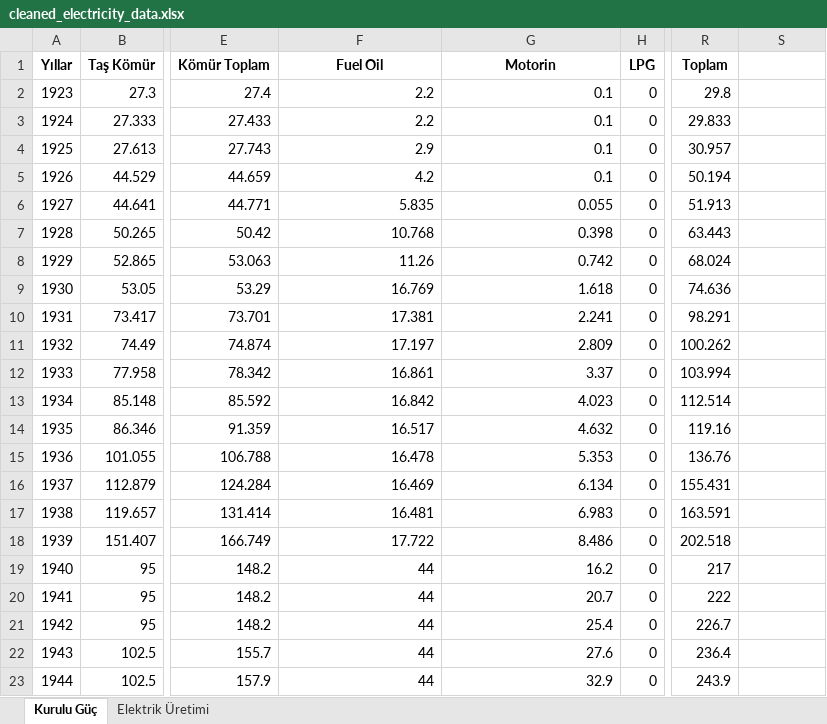
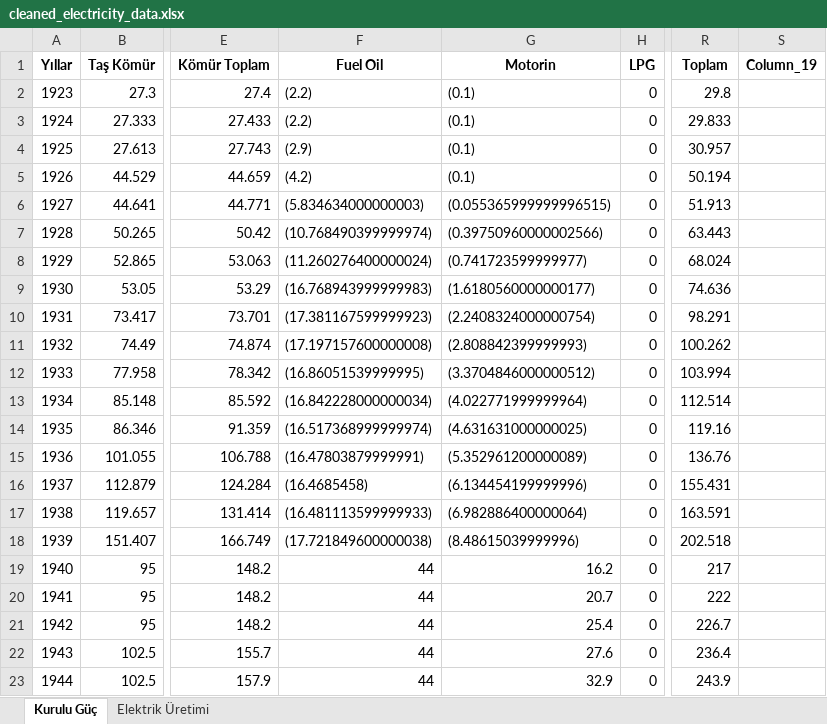
Before and after one commit to mertBiricik/enerdata, an Excel workbook: data/b/cleaned_electricity_data.xlsx, sheet Kurulu Güç, drawn as a sheet; only a part is shown, gaps mark what is left out; values as stored, in another font and other column widths than the file's, no borders; the diff covers the shown part only; the diff names each change by its address in the sheet, - before the commit and + after, or states it on an @@ line.

```diff
--- a/data/b/cleaned_electricity_data.xlsx (sheet Kurulu Güç)
+++ b/data/b/cleaned_electricity_data.xlsx (sheet Kurulu Güç)
-S1: (empty)
+S1: Column_19
-F2:F3 (Fuel Oil): 2.2
+F2:F3 (Fuel Oil): (2.2)
-G2:G5 (Motorin): 0.1
+G2:G5 (Motorin): (0.1)
-F4 (Fuel Oil): 2.9
+F4 (Fuel Oil): (2.9)
-F5 (Fuel Oil): 4.2
+F5 (Fuel Oil): (4.2)
-F6 (Fuel Oil): 5.835
+F6 (Fuel Oil): (5.834634000000003)
-G6 (Motorin): 0.055
+G6 (Motorin): (0.055365999999996515)
-F7 (Fuel Oil): 10.768
+F7 (Fuel Oil): (10.768490399999974)
-G7 (Motorin): 0.398
+G7 (Motorin): (0.39750960000002566)
-F8 (Fuel Oil): 11.26
+F8 (Fuel Oil): (11.260276400000024)
-G8 (Motorin): 0.742
+G8 (Motorin): (0.741723599999977)
-F9 (Fuel Oil): 16.769
+F9 (Fuel Oil): (16.768943999999983)
-G9 (Motorin): 1.618
+G9 (Motorin): (1.6180560000000177)
-F10 (Fuel Oil): 17.381
+F10 (Fuel Oil): (17.381167599999923)
-G10 (Motorin): 2.241
+G10 (Motorin): (2.2408324000000754)
-F11 (Fuel Oil): 17.197
+F11 (Fuel Oil): (17.197157600000008)
-G11 (Motorin): 2.809
+G11 (Motorin): (2.808842399999993)
-F12 (Fuel Oil): 16.861
+F12 (Fuel Oil): (16.86051539999995)
-G12 (Motorin): 3.37
+G12 (Motorin): (3.3704846000000512)
-F13 (Fuel Oil): 16.842
+F13 (Fuel Oil): (16.842228000000034)
-G13 (Motorin): 4.023
+G13 (Motorin): (4.022771999999964)
-F14 (Fuel Oil): 16.517
+F14 (Fuel Oil): (16.517368999999974)
-G14 (Motorin): 4.632
+G14 (Motorin): (4.631631000000025)
-F15 (Fuel Oil): 16.478
+F15 (Fuel Oil): (16.47803879999991)
-G15 (Motorin): 5.353
+G15 (Motorin): (5.352961200000089)
-F16 (Fuel Oil): 16.469
+F16 (Fuel Oil): (16.4685458)
-G16 (Motorin): 6.134
+G16 (Motorin): (6.134454199999996)
-F17 (Fuel Oil): 16.481
+F17 (Fuel Oil): (16.481113599999933)
-G17 (Motorin): 6.983
+G17 (Motorin): (6.982886400000064)
-F18 (Fuel Oil): 17.722
+F18 (Fuel Oil): (17.721849600000038)
-G18 (Motorin): 8.486
+G18 (Motorin): (8.48615039999996)
```
Also changed, not shown: 117 edited cells elsewhere in this sheet, sheet Elektrik Üretimi, 5 other files.
